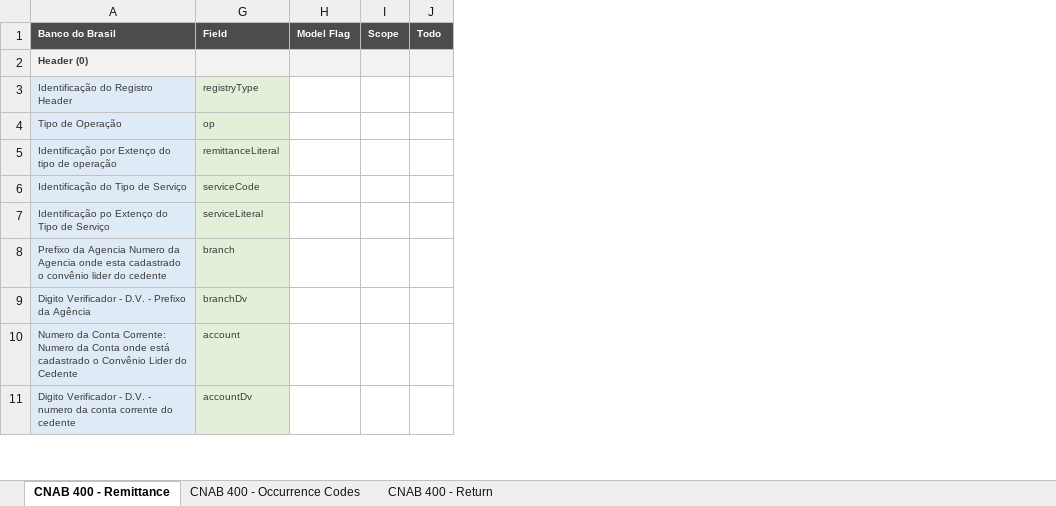
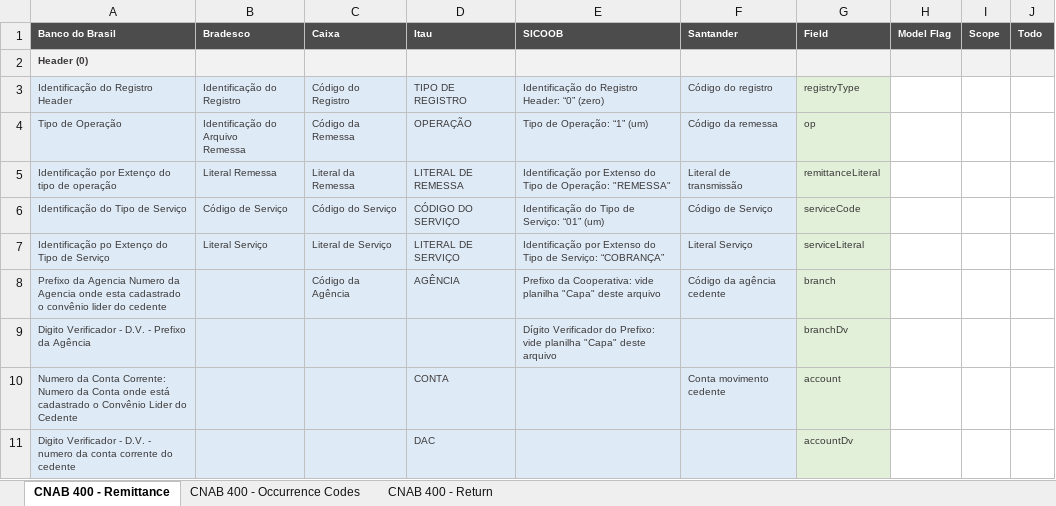
Before and after one commit to naylonkessler/smart-cnab, an Excel workbook: docs/Normalization.xlsx, sheet CNAB 400 - Remittance, drawn as a sheet; only a part is shown; values as stored, in another font and other column widths than the file's, no borders; conditional formats not drawn; ↵ is a line break in a cell; the diff covers the shown part only; the diff names each change by its address in the sheet, - before the commit and + after, or states it on an @@ line.

Commit message:
Just sync

```diff
--- a/docs/Normalization.xlsx (sheet CNAB 400 - Remittance)
+++ b/docs/Normalization.xlsx (sheet CNAB 400 - Remittance)
@@ column B (Bradesco) unhidden, rows 3-7: Identificação do ↵ Registro | Identificação do Arquivo ↵ Remessa | Literal Remessa | Código de Serviço | Literal Serviço @@
@@ column C (Caixa) unhidden, rows 3-8: Código do Registro | Código da Remessa | Literal da Remessa | Código do Serviço | Literal de Serviço | Código da Agência @@
@@ column D (Itau) unhidden, rows 3-11: TIPO DE REGISTRO | OPERAÇÃO | LITERAL DE REMESSA | CÓDIGO DO SERVIÇO | LITERAL DE SERVIÇO | AGÊNCIA |  | CONTA | DAC @@
@@ column E (SICOOB) unhidden, rows 3-9: Identificação do Registro Header: “0” (zero) | Tipo de Operação: “1” (um) | Identificação por Extenso do Tipo de Operação: "REMESSA" | Identificação do Tipo de Serviço: “01” (um) | Identificação por Extenso do Tipo de Serviço: “COBRANÇA” | Prefixo da Cooperativa: vide planilha "Capa" deste arquivo | Dígito Verificador do Prefixo: vide planilha "Capa" deste arquivo @@
@@ column F (Santander) unhidden, rows 3-10: Código do registro | Código da remessa | Literal de transmissão | Código de Serviço | Literal Serviço | Código da agência cedente |  | Conta movimento cedente @@
```
Also changed, not shown: 10 edited cells elsewhere in this sheet.
